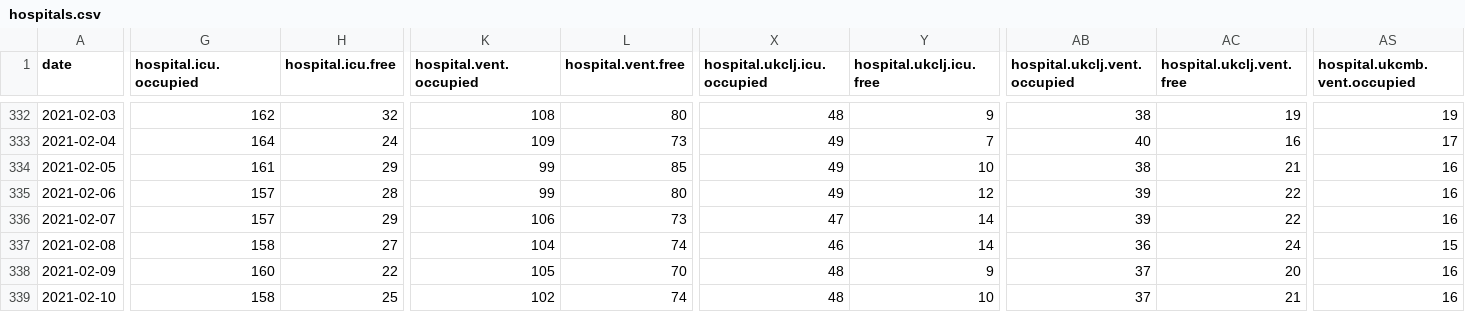
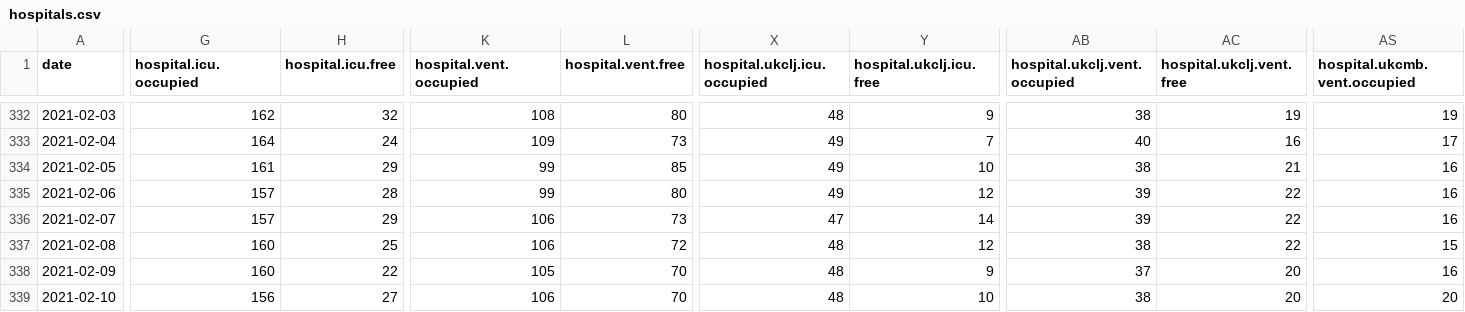
Before and after one commit to sledilnik/data, a CSV file: csv/hospitals.csv, drawn as a sheet; only a part is shown, gaps mark what is left out; the diff covers the shown part only; the diff names each change by its address in the sheet, - before the commit and + after, or states it on an @@ line.

```diff
--- a/csv/hospitals.csv
+++ b/csv/hospitals.csv
-G337 (hospital.icu.occupied): 158
+G337 (hospital.icu.occupied): 160
-H337 (hospital.icu.free): 27
+H337 (hospital.icu.free): 25
-K337 (hospital.vent.occupied): 104
+K337 (hospital.vent.occupied): 106
-L337 (hospital.vent.free): 74
+L337 (hospital.vent.free): 72
-X337 (hospital.ukclj.icu.occupied): 46
+X337 (hospital.ukclj.icu.occupied): 48
-Y337 (hospital.ukclj.icu.free): 14
+Y337 (hospital.ukclj.icu.free): 12
-AB337 (hospital.ukclj.vent.occupied): 36
+AB337 (hospital.ukclj.vent.occupied): 38
-AC337 (hospital.ukclj.vent.free): 24
+AC337 (hospital.ukclj.vent.free): 22
-G339 (hospital.icu.occupied): 158
+G339 (hospital.icu.occupied): 156
-H339 (hospital.icu.free): 25
+H339 (hospital.icu.free): 27
-K339 (hospital.vent.occupied): 102
+K339 (hospital.vent.occupied): 106
-L339 (hospital.vent.free): 74
+L339 (hospital.vent.free): 70
-AB339 (hospital.ukclj.vent.occupied): 37
+AB339 (hospital.ukclj.vent.occupied): 38
-AC339 (hospital.ukclj.vent.free): 21
+AC339 (hospital.ukclj.vent.free): 20
-AS339 (hospital.ukcmb.vent.occupied): 16
+AS339 (hospital.ukcmb.vent.occupied): 20
```
Also changed, not shown: 5 edited cells elsewhere in this file, csv/icu.csv, csv/patients.csv, 5 other files.
